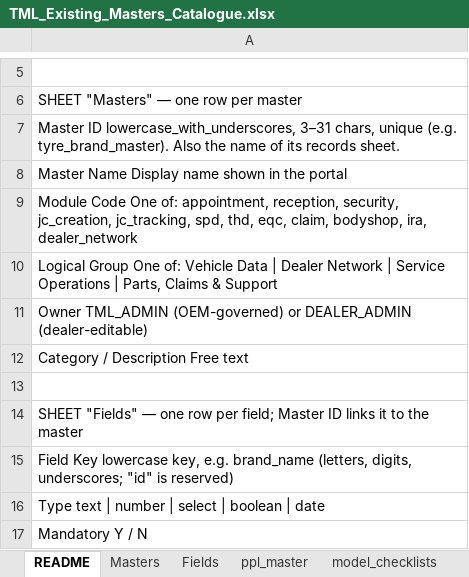
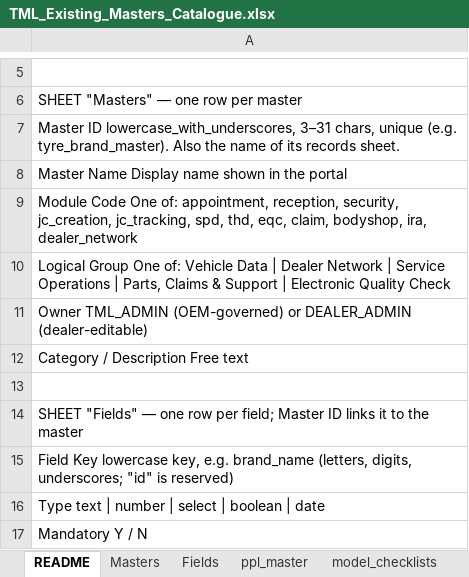
Before and after one commit to vineethhari-ctrl/TML-Journey-and-Admin, an Excel workbook: docs/templates/TML_Existing_Masters_Catalogue.xlsx, sheet README, drawn as a sheet; only a part is shown, gaps mark what is left out; values as stored, in another font and other column widths than the file's, no borders; the diff names each change by its address in the sheet, - before the commit and + after, or states it on an @@ line.

```diff
--- a/docs/templates/TML_Existing_Masters_Catalogue.xlsx (sheet README)
+++ b/docs/templates/TML_Existing_Masters_Catalogue.xlsx (sheet README)
-A10: …& Support
+A10: …& Support | Electronic Quality Check
```
Also changed, not shown: sheet Fields, sheet Masters, other sheet tabs, docs/templates/TML_Master_Definition_Template.xlsx, public/downloads/TML_Existing_Masters_Catalogue.xlsx, 14 other files.
